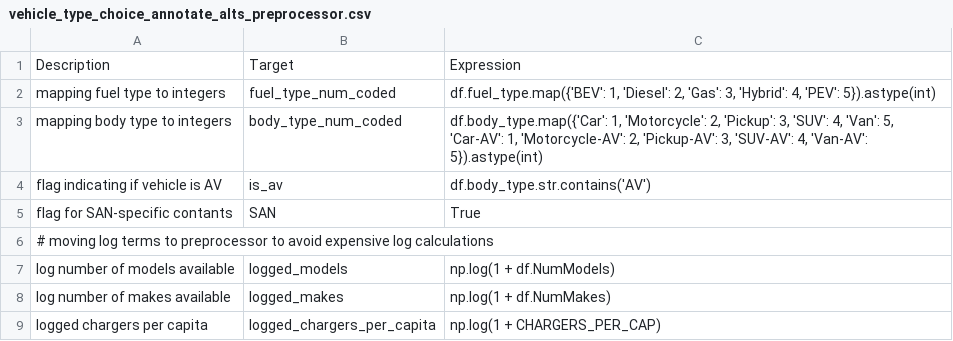
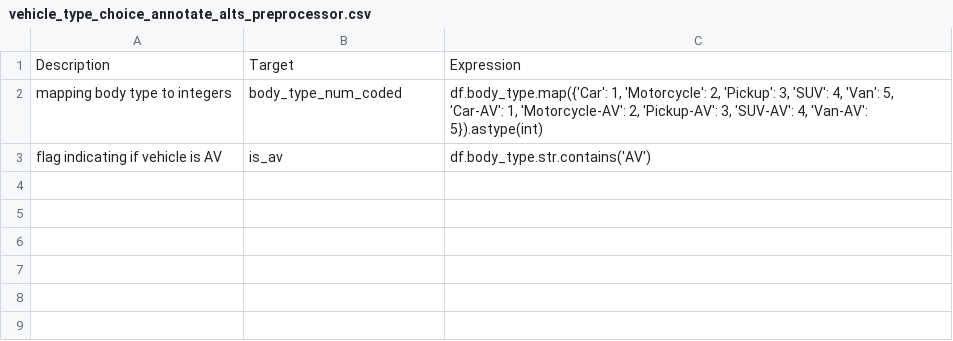
Before and after one commit to RSGInc/SimOR, a CSV file: resident/configs/vehicle_type_choice_annotate_alts_preprocessor.csv, drawn as a sheet; the diff names each change by its address in the sheet, - before the commit and + after, or states it on an @@ line.

Commit message:
Updated vehicle type choice model to option 2 (op2)

```diff
--- a/resident/configs/vehicle_type_choice_annotate_alts_preprocessor.csv
+++ b/resident/configs/vehicle_type_choice_annotate_alts_preprocessor.csv
-row 2: mapping fuel type to integers | fuel_type_num_coded | df.fuel_type.map({'BEV': 1, 'Diesel': 2, 'Gas': 3, 'Hybrid': 4, 'PEV': 5}).astype(int)
-row 5: flag for SAN-specific contants | SAN | True
-row 6: # moving log terms to preprocessor to avoid expensive log calculations
-row 7: log number of models available | logged_models | np.log(1 + df.NumModels)
-row 8: log number of makes available | logged_makes | np.log(1 + df.NumMakes)
-row 9: logged chargers per capita | logged_chargers_per_capita | np.log(1 + CHARGERS_PER_CAP)
```
Also changed, not shown: 6 other files.
